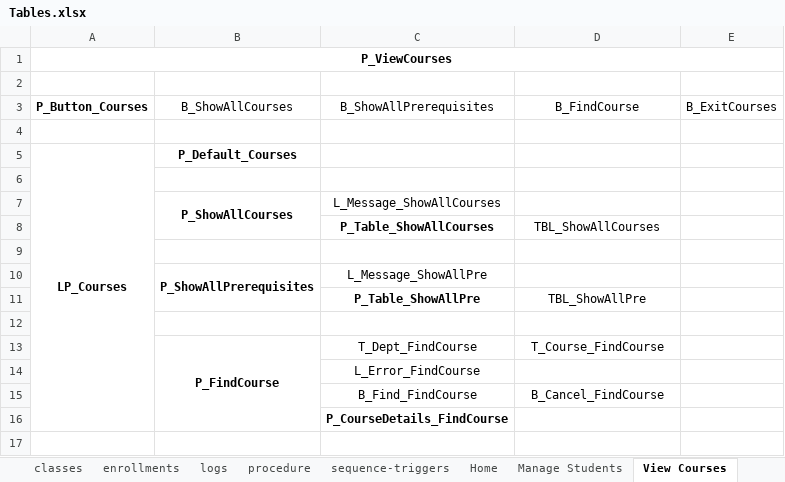
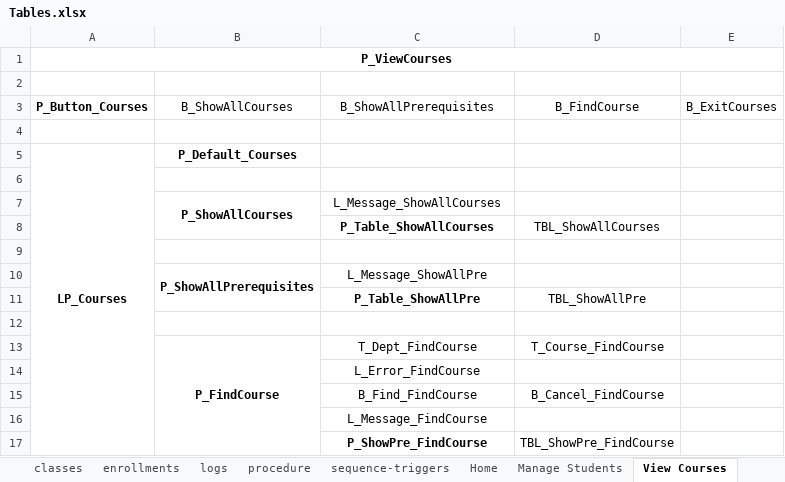
Before and after one commit to ShriramSuryawanshi/CS532-Database-Systems-Project-2, an Excel workbook: Tables.xlsx, sheet View Courses, drawn as a sheet; values as stored, in another font and other column widths than the file's, no borders; the diff names each change by its address in the sheet, - before the commit and + after, or states it on an @@ line.

Commit message:
Find Course - Done!

```diff
--- a/Tables.xlsx (sheet View Courses)
+++ b/Tables.xlsx (sheet View Courses)
-C16 (B_ShowAllPrerequisites): P_CourseDetails_FindCourse
+C16 (B_ShowAllPrerequisites): L_Message_FindCourse
-C16 bold: on
+C16 bold: off
+row 17:  |  | P_ShowPre_FindCourse | TBL_ShowPre_FindCourse
```
Also changed, not shown: sheet courses, 3 other files.
